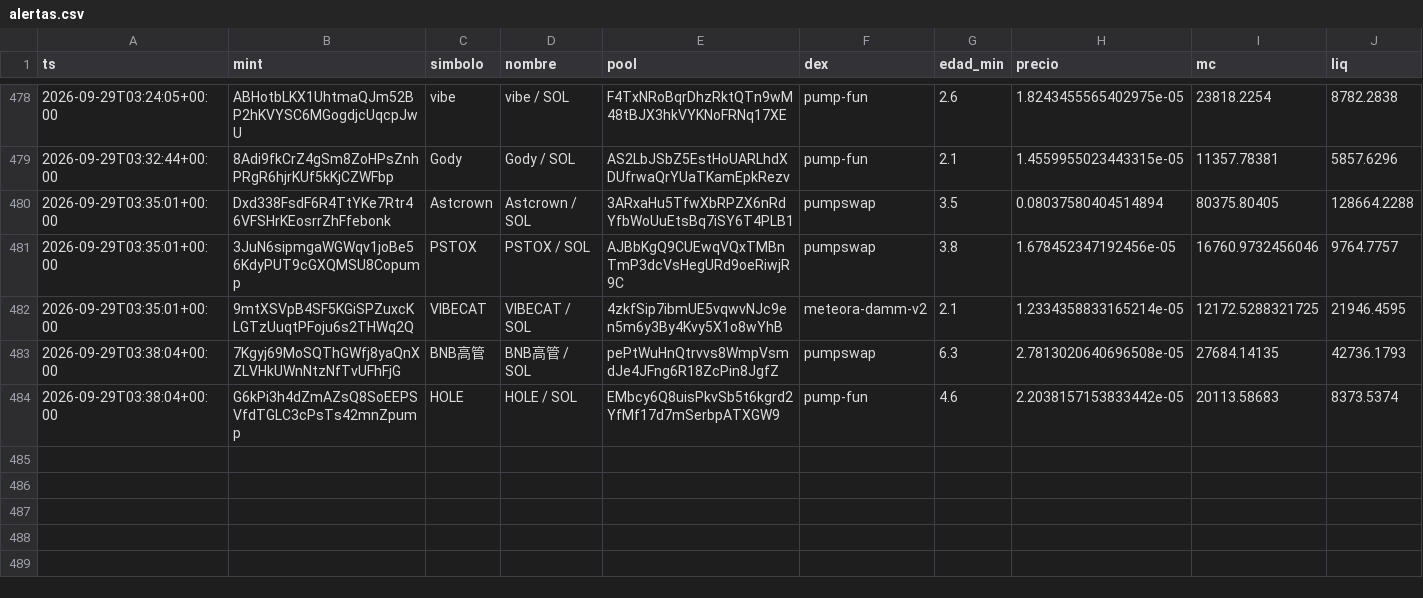
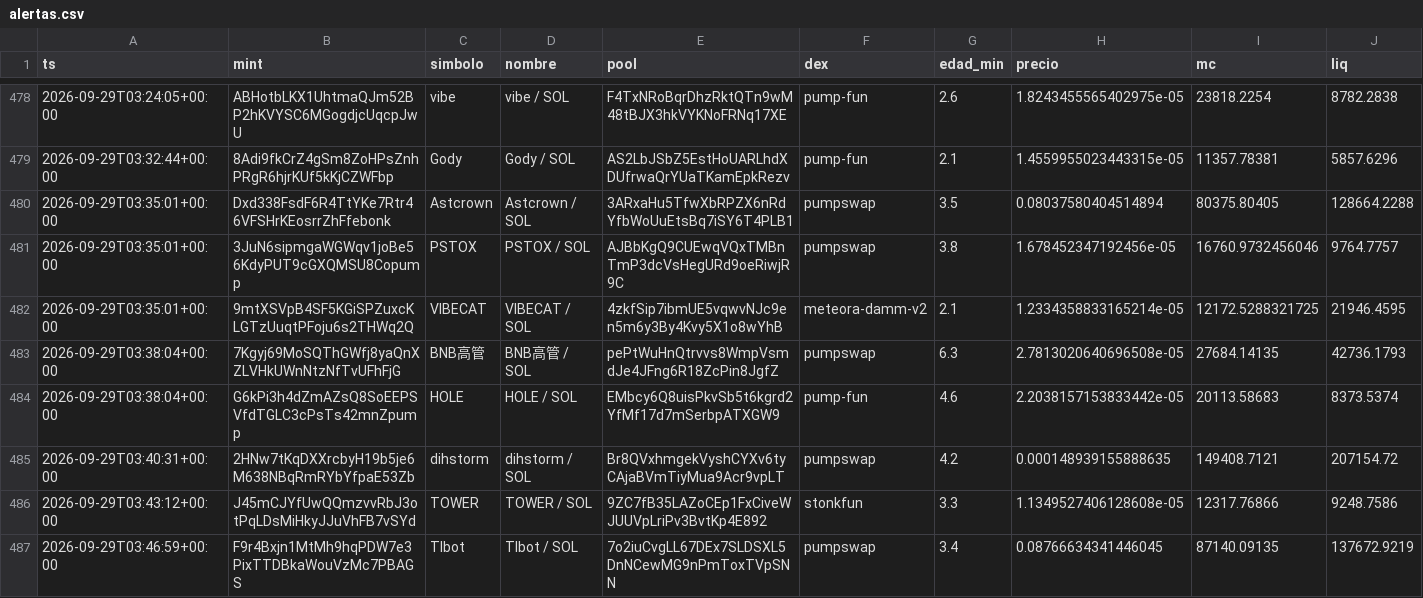
Before and after one commit to eriphelo15/An-lisis-cuantitativo, a CSV file: alertas.csv, drawn as a sheet; only a part is shown, gaps mark what is left out; rows hold the shown columns only; the diff names each change by its address in the sheet, - before the commit and + after, or states it on an @@ line.

```diff
--- a/alertas.csv
+++ b/alertas.csv
+row 485: 2026-09-29T03:40:31+00:00 | 2HNw7tKqDXXrcbyH19b5je6M638NBqRmRYbYfpaE53Zb | dihstorm | dihstorm / SOL | Br8QVxhmgekVyshCYXv6tyCAjaBVmTiyMua9Acr9vpLT | pumpswap | 4.2 | 0.000148939155888635 | 149408.7121 | 207154.72
+row 486: 2026-09-29T03:43:12+00:00 | J45mCJYfUwQQmzvvRbJ3otPqLDsMiHkyJJuVhFB7vSYd | TOWER | TOWER / SOL | 9ZC7fB35LAZoCEp1FxCiveWJUUVpLriPv3BvtKp4E892 | stonkfun | 3.3 | 1.1349527406128608e-05 | 12317.76866 | 9248.7586
+row 487: 2026-09-29T03:46:59+00:00 | F9r4Bxjn1MtMh9hqPDW7e3PixTTDBkaWouVzMc7PBAGS | Tlbot | Tlbot / SOL | 7o2iuCvgLL67DEx7SLDSXL5DnNCewMG9nPmToxTVpSNN | pumpswap | 3.4 | 0.08766634341446045 | 87140.09135 | 137672.9219
```
Also changed, not shown: 3 other files.
